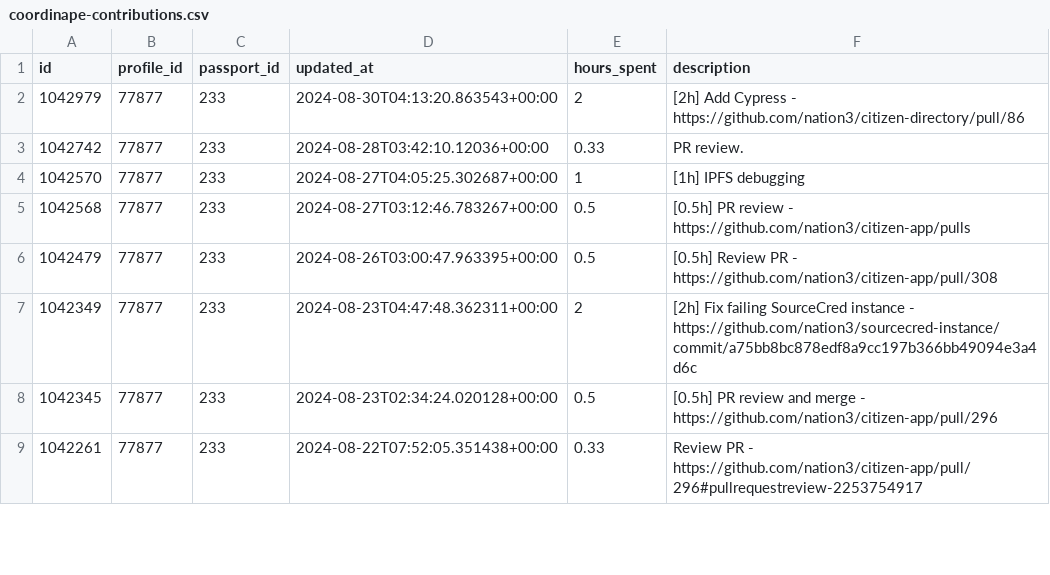
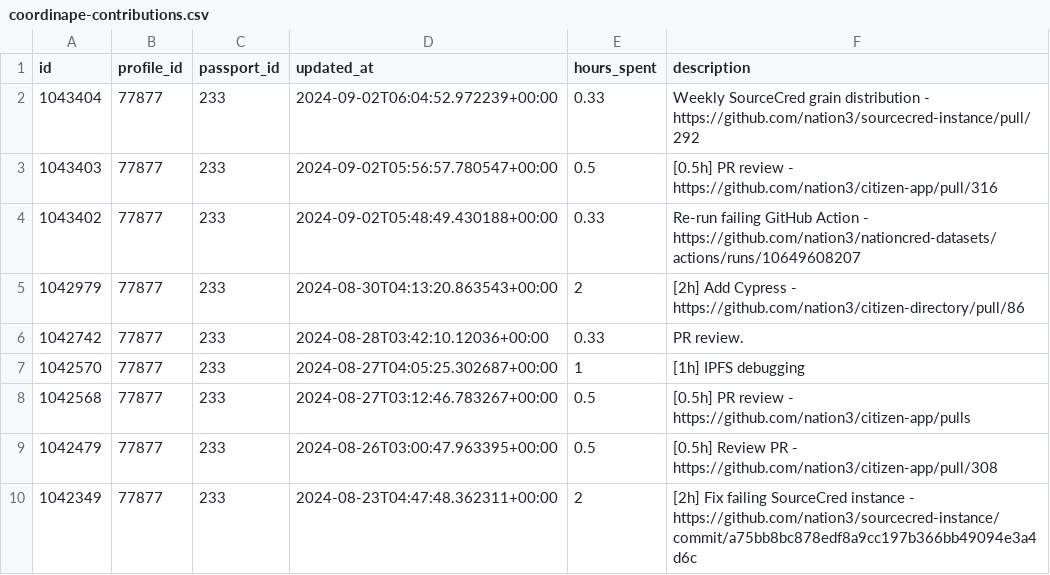
Before and after one commit to nation3/citizen-rewards, a CSV file: development-guild/contributions/coordinape-contributions.csv, drawn as a sheet; only a part is shown; the shorter side is filled out with more unchanged rows; the diff names each change by its address in the sheet, - before the commit and + after, or states it on an @@ line.

Commit message:
🧙 development guild - fetch coordinape contributions

```diff
--- a/development-guild/contributions/coordinape-contributions.csv
+++ b/development-guild/contributions/coordinape-contributions.csv
+row 2: 1043404 | 77877 | 233 | 2024-09-02T06:04:52.972239+00:00 | 0.33 | Weekly SourceCred grain distribution - https://github.com/nation3/sourcecred-instance/pull/292
+row 3: 1043403 | 77877 | 233 | 2024-09-02T05:56:57.780547+00:00 | 0.5 | [0.5h] PR review - https://github.com/nation3/citizen-app/pull/316
+row 4: 1043402 | 77877 | 233 | 2024-09-02T05:48:49.430188+00:00 | 0.33 | Re-run failing GitHub Action - https://github.com/nation3/nationcred-datasets/actions/runs/10649608207
```
